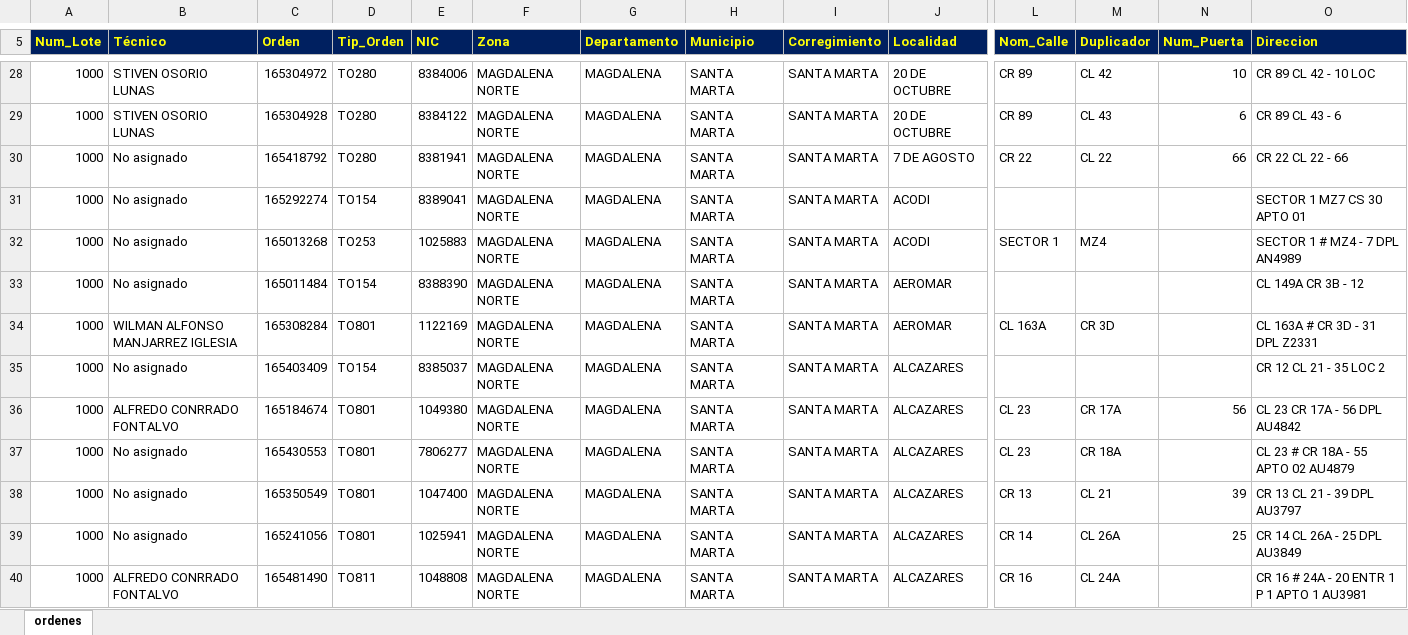
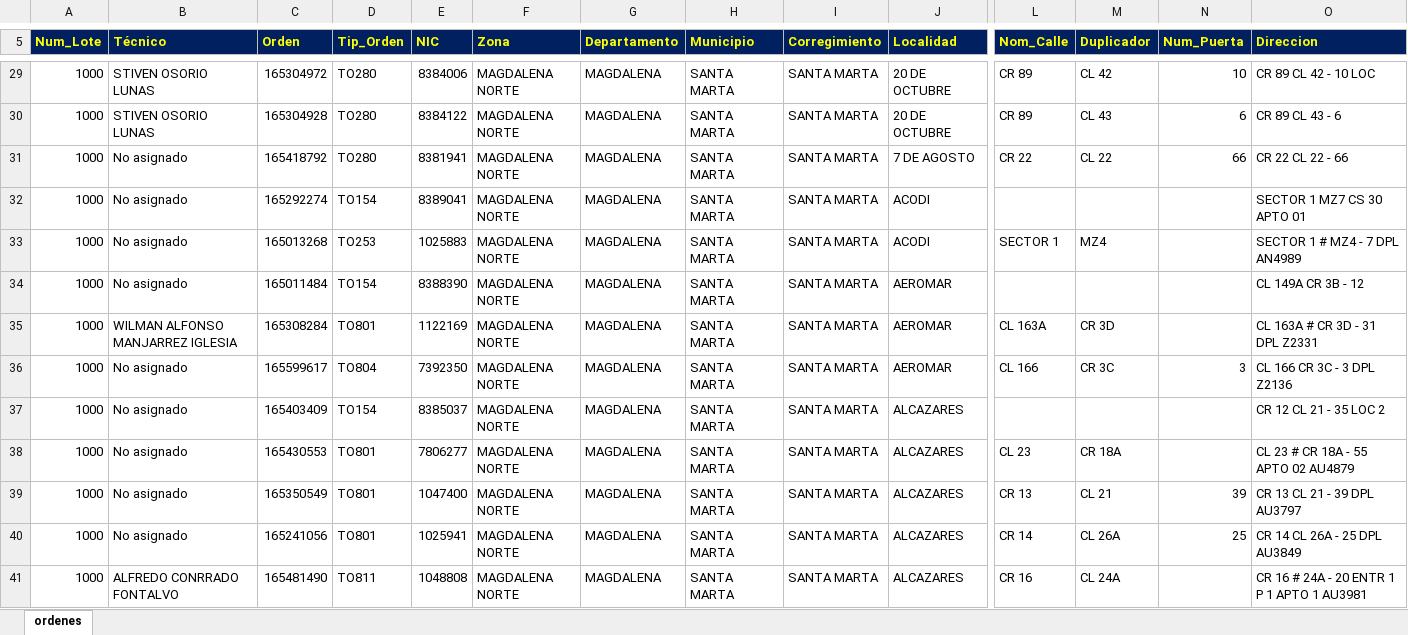
Before and after one commit to vikano27-debug/Dashboard_ING_VOA, an Excel workbook: siprem_latest.xlsx, sheet ordenes, drawn as a sheet; only a part is shown, gaps mark what is left out; values as stored, in another font and other column widths than the file's, no borders; removed rows and columns are numbered as before the commit, all else as after; rows hold the shown columns only; the diff covers the shown part only; the diff names each change by its address in the sheet, - before the commit and + after, or states it on an @@ line.

```diff
--- a/siprem_latest.xlsx (sheet ordenes)
+++ b/siprem_latest.xlsx (sheet ordenes)
+row 36: 1000 | No asignado | 165599617 | TO804 | 7392350 | MAGDALENA NORTE | MAGDALENA | SANTA MARTA | SANTA MARTA | AEROMAR | CL 166 | CR 3C | 3 | CL 166 CR 3C - 3 DPL Z2136
-row 36: 1000 | ALFREDO CONRRADO FONTALVO | 165184674 | TO801 | 1049380 | MAGDALENA NORTE | MAGDALENA | SANTA MARTA | SANTA MARTA | ALCAZARES | CL 23 | CR 17A | 56 | CL 23 CR 17A - 56 DPL AU4842
```
Also changed, not shown: 25 added rows, 36 removed rows and 62 edited cells elsewhere in this sheet.
